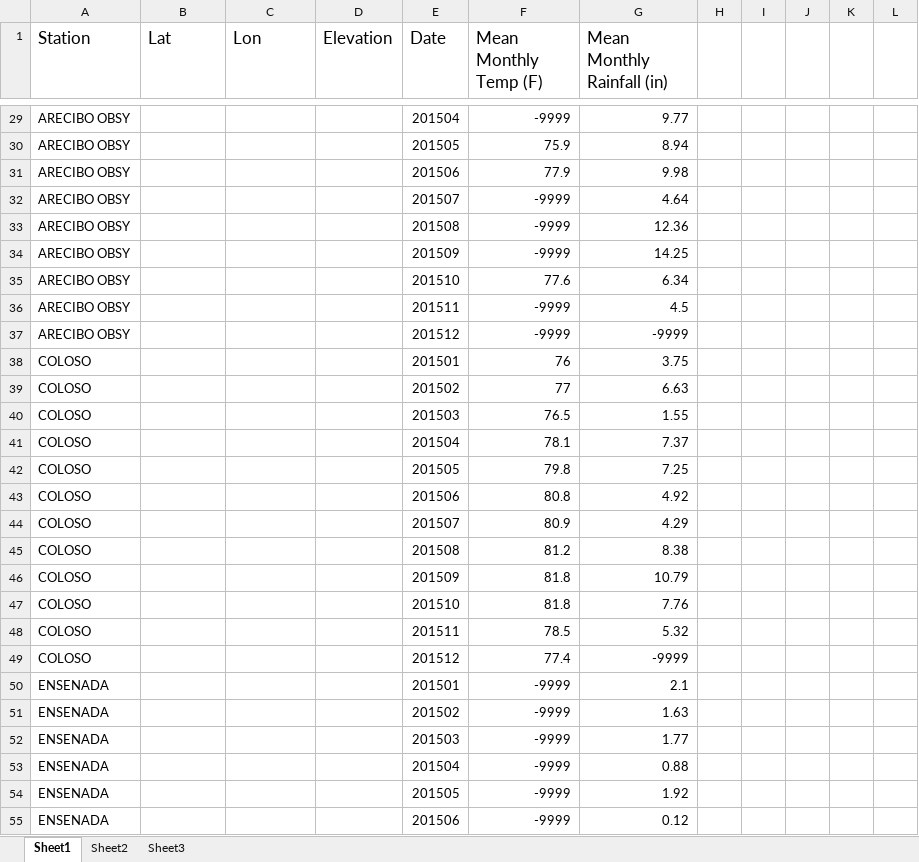
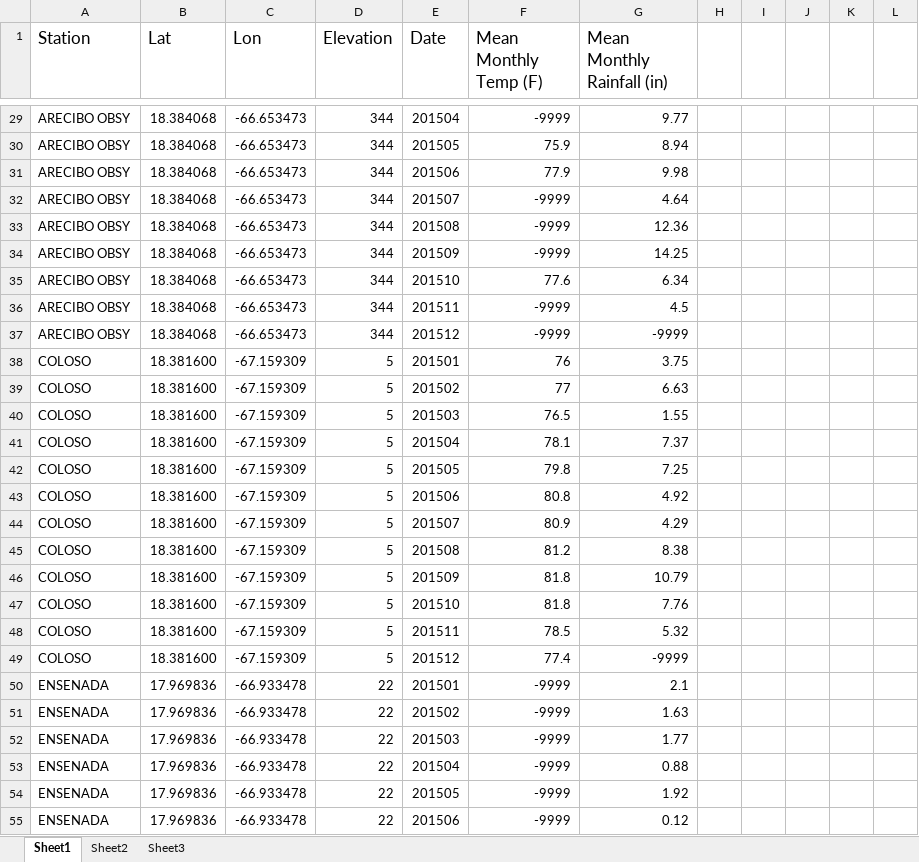
Before and after one commit to jfohring/postData, an Excel workbook: Data/noaa_temp_precip_elevation/Central America/PuertoRico_2015/PuertoRico_2015.xlsx, sheet Sheet1, drawn as a sheet; only a part is shown, gaps mark what is left out; values as stored, in another font and other column widths than the file's, no borders; the diff covers the shown part only; the diff names each change by its address in the sheet, - before the commit and + after, or states it on an @@ line.

```diff
--- a/Data/noaa_temp_precip_elevation/Central America/PuertoRico_2015/PuertoRico_2015.xlsx (sheet Sheet1)
+++ b/Data/noaa_temp_precip_elevation/Central America/PuertoRico_2015/PuertoRico_2015.xlsx (sheet Sheet1)
-B29:B37 (Lat): (empty)
+B29:B37 (Lat): 18.384068
-C29:C37 (Lon): (empty)
+C29:C37 (Lon): -66.653473
-D29:D37 (Elevation): (empty)
+D29:D37 (Elevation): 344
-B38:B49 (Lat): (empty)
+B38:B49 (Lat): 18.381600
-C38:C49 (Lon): (empty)
+C38:C49 (Lon): -67.159309
-D38:D49 (Elevation): (empty)
+D38:D49 (Elevation): 5
-B50:B55 (Lat): (empty)
+B50:B55 (Lat): 17.969836
-C50:C55 (Lon): (empty)
+C50:C55 (Lon): -66.933478
-D50:D55 (Elevation): (empty)
+D50:D55 (Elevation): 22
```
Also changed, not shown: 459 edited cells elsewhere in this sheet.
